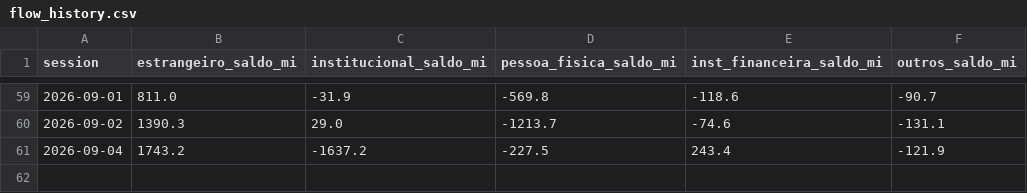
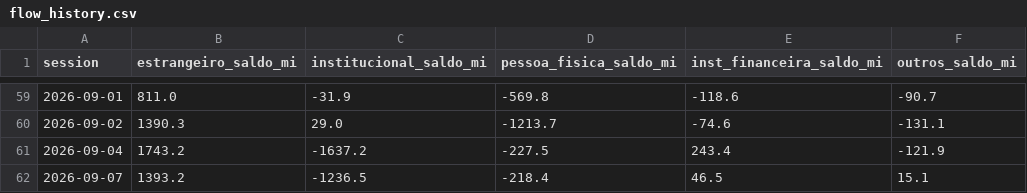
Before and after one commit to brunoaquino1985/gamma-lines, a CSV file: output/flow_history.csv, drawn as a sheet; only a part is shown, gaps mark what is left out.

```diff
--- a/output/flow_history.csv
+++ b/output/flow_history.csv
@@ -61 +61,2 @@ session,estrangeiro_saldo_mi,institucional_saldo_mi,pessoa_fisica_saldo_mi,inst_
 2026-09-04,1743.2,-1637.2,-227.5,243.4,-121.9
+2026-09-07,1393.2,-1236.5,-218.4,46.5,15.1
```
Also changed, not shown: 5 other files.
